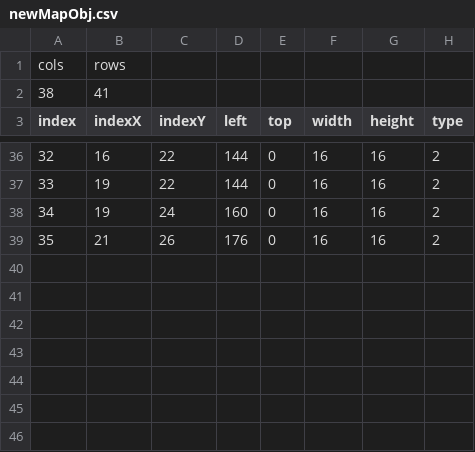
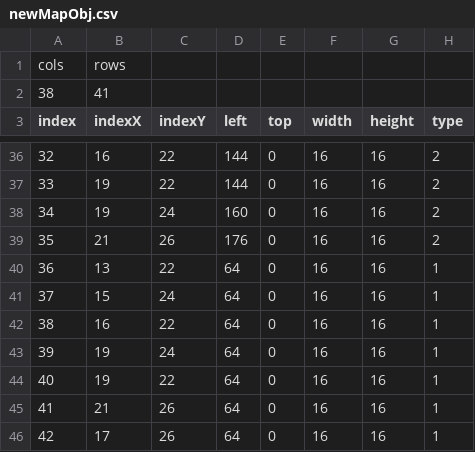
Before and after one commit to chicolangbo/SFML_StardewValley_Clone, a CSV file: stardewvalley-bin/tables/newMapObj.csv, drawn as a sheet; only a part is shown, gaps mark what is left out.

```diff
--- a/stardewvalley-bin/tables/newMapObj.csv
+++ b/stardewvalley-bin/tables/newMapObj.csv
@@ -39 +39,8 @@ index,indexX,indexY,left,top,width,height,type
 35,21,26,176,0,16,16,2
+36,13,22,64,0,16,16,1
+37,15,24,64,0,16,16,1
+38,16,22,64,0,16,16,1
+39,19,24,64,0,16,16,1
+40,19,22,64,0,16,16,1
+41,21,26,64,0,16,16,1
+42,17,26,64,0,16,16,1
```
Also changed, not shown: stardewvalley-bin/tables/newMapLayer1.csv, stardewvalley-bin/tables/newMapLayer2.csv, 10 other files.
